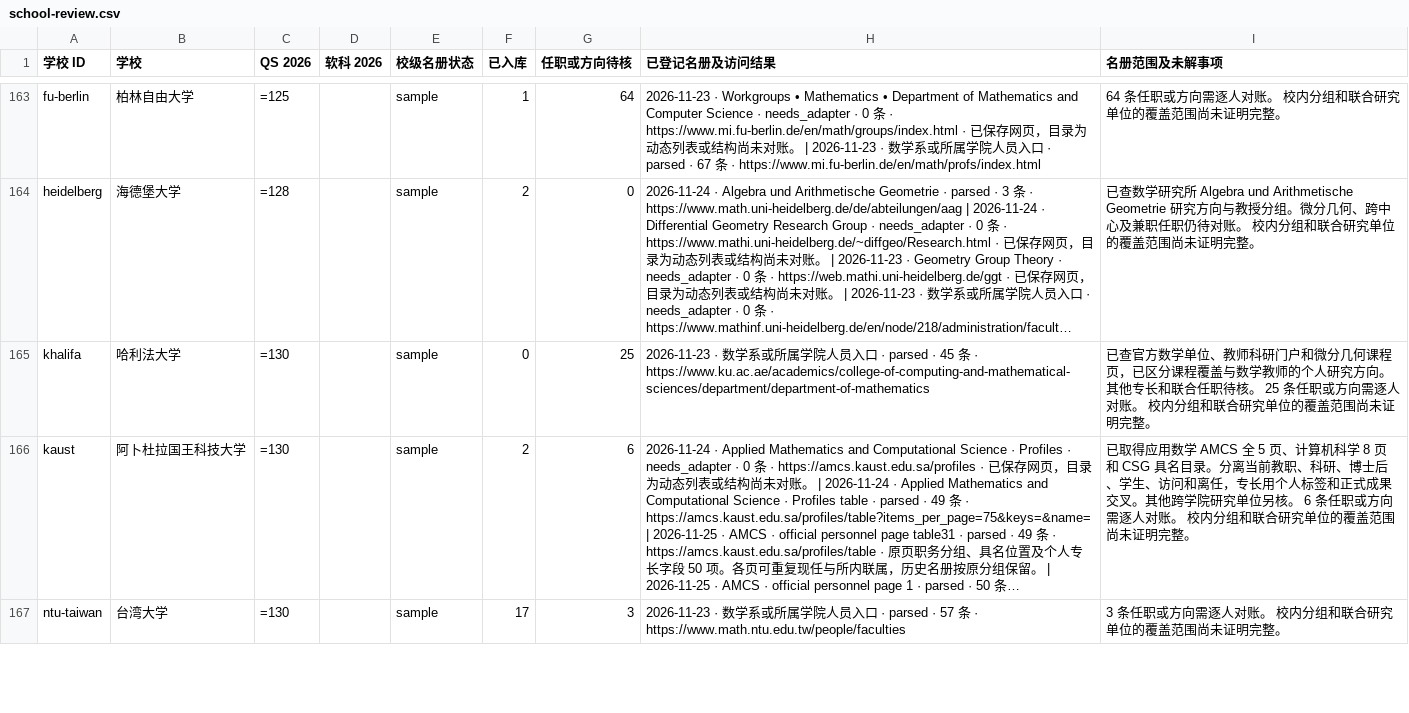
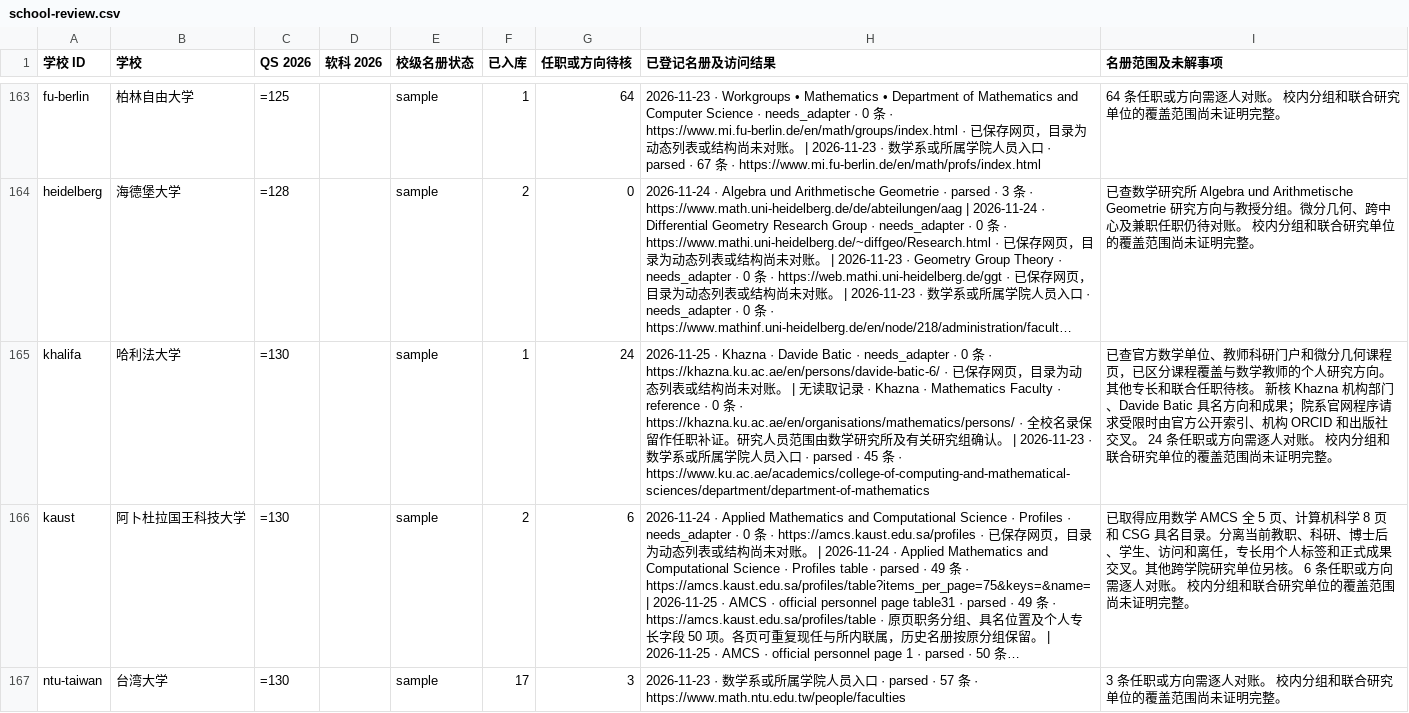
Before and after one commit to zyx-dirtystar/geometry-faculty-atlas, a CSV file: collector/school-review.csv, drawn as a sheet; only a part is shown, gaps mark what is left out; long unchanged cells end in …; the diff covers the shown part only; the diff names each change by its address in the sheet, - before the commit and + after, or states it on an @@ line.

```diff
--- a/collector/school-review.csv
+++ b/collector/school-review.csv
-F165 (已入库): 0
+F165 (已入库): 1
-G165 (任职或方向待核): 25
+G165 (任职或方向待核): 24
-H165 (已登记名册及访问结果): 2026-11-23 ·…
+H165 (已登记名册及访问结果): 2026-11-25 · Khazna · Davide Batic · needs_adapter · 0 条 · https://khazna.ku.ac.ae/en/persons/davide-batic-6/ · 已保存网页，目录为动态列表或结构尚未对账。 | 无读取记录 · Khazna · Mathematics Faculty · reference · 0 条 · https://khazna.ku.ac.ae/en/organisations/mathematics/persons/ · 全校名录保留作任职补证。研究人员范围由数学研究所及有关研究组确认。 | 2026-11-23 ·…
-I165 (名册范围及未解事项): …待核。 25 条任职或…
+I165 (名册范围及未解事项): …待核。 新核 Khazna 机构部门、Davide Batic 具名方向和成果；院系官网程序请求受限时由官方公开索引、机构 ORCID 和出版社交叉。 24 条任职或…
```
Also changed, not shown: 7 edited cells elsewhere in this file, collector/field-review.csv, 12 other files.
